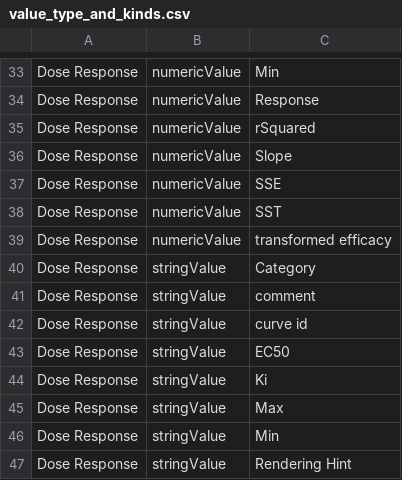
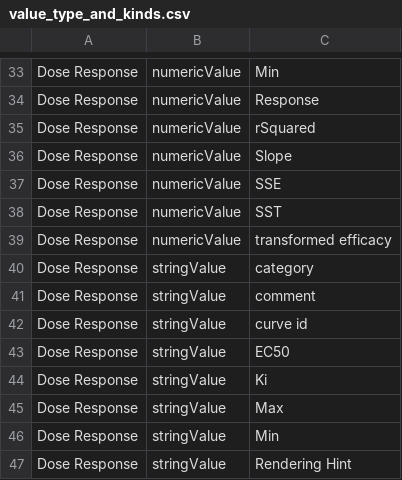
Before and after one commit to mcneilco/racas, a CSV file: inst/docs/value_type_and_kinds.csv, drawn as a sheet; only a part is shown, gaps mark what is left out.

Commit message:
changing to lower case "category"

```diff
--- a/inst/docs/value_type_and_kinds.csv
+++ b/inst/docs/value_type_and_kinds.csv
@@ -39,3 +39,3 @@ Dose Response,numericValue,SST
 Dose Response,numericValue,transformed efficacy
-Dose Response,stringValue,Category
+Dose Response,stringValue,category
 Dose Response,stringValue,comment
```
